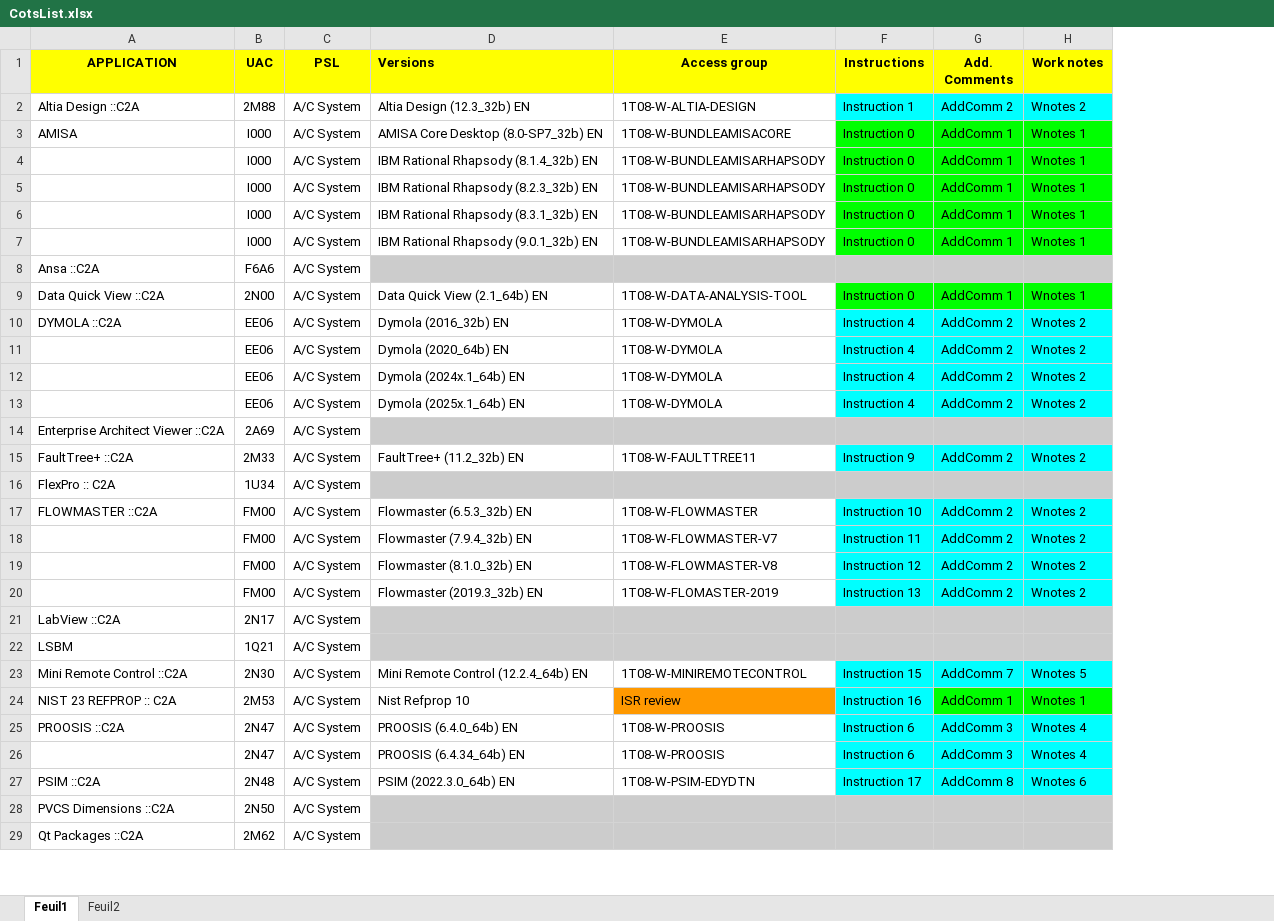
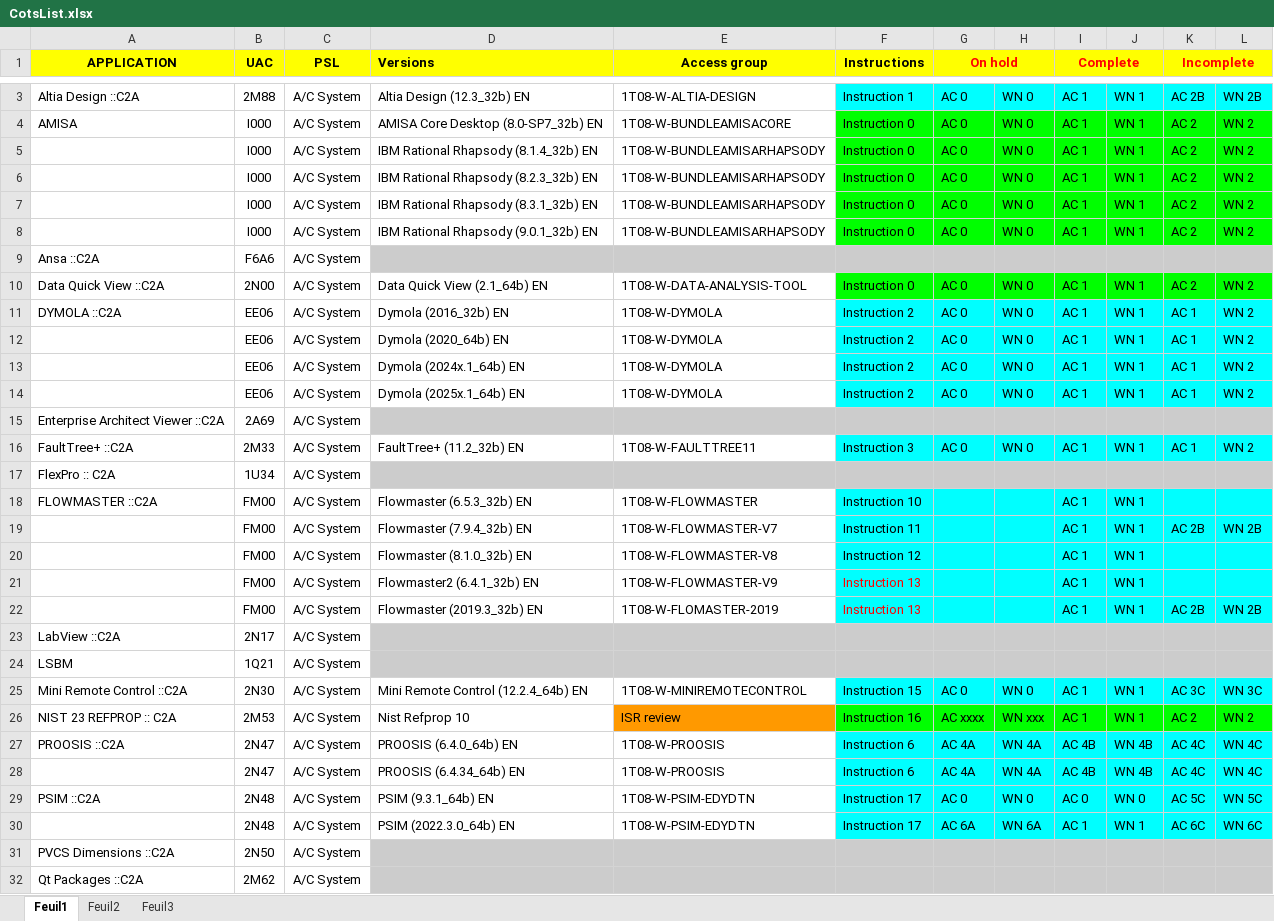
Before and after one commit to serghinerached/DsiCenter_Excel, an Excel workbook: data/CotsList.xlsx, sheet Feuil1, drawn as a sheet; only a part is shown, gaps mark what is left out; values as stored, in another font and other column widths than the file's, no borders; removed rows and columns are numbered as before the commit, all else as after; the diff covers the shown part only; the diff names each change by its address in the sheet, - before the commit and + after, or states it on an @@ line.

```diff
--- a/data/CotsList.xlsx (sheet Feuil1)
+++ b/data/CotsList.xlsx (sheet Feuil1)
+sheet tab: Feuil3
-column G (Add. Comments), rows 2-27: AddComm 2 | AddComm 1 | AddComm 1 | AddComm 1 | AddComm 1 | AddComm 1 |  | AddComm 1 | AddComm 2 | AddComm 2 | AddComm 2 | AddComm 2 |  | AddComm 2 |  | AddComm 2 | AddComm 2 | AddComm 2 | AddComm 2 |  |  | AddComm 7 | AddComm 1 | AddComm 3 | AddComm 3 | AddComm 8
-column H (Work notes), rows 2-27: Wnotes 2 | Wnotes 1 | Wnotes 1 | Wnotes 1 | Wnotes 1 | Wnotes 1 |  | Wnotes 1 | Wnotes 2 | Wnotes 2 | Wnotes 2 | Wnotes 2 |  | Wnotes 2 |  | Wnotes 2 | Wnotes 2 | Wnotes 2 | Wnotes 2 |  |  | Wnotes 5 | Wnotes 1 | Wnotes 4 | Wnotes 4 | Wnotes 6
+column G (On hold), rows 3-16: AC 0 | AC 0 | AC 0 | AC 0 | AC 0 | AC 0 |  | AC 0 | AC 0 | AC 0 | AC 0 | AC 0 |  | AC 0; rows 25-29: AC 0 | AC xxxx | AC 4A | AC 4A | AC 0
+column H, rows 3-16: WN 0 | WN 0 | WN 0 | WN 0 | WN 0 | WN 0 |  | WN 0 | WN 0 | WN 0 | WN 0 | WN 0 |  | WN 0; rows 25-29: WN 0 | WN xxx | WN 4A | WN 4A | WN 0
+column I (Complete), rows 3-20: AC 1 | AC 1 | AC 1 | AC 1 | AC 1 | AC 1 |  | AC 1 | AC 1 | AC 1 | AC 1 | AC 1 |  | AC 1 |  | AC 1 | AC 1 | AC 1; rows 22-29: AC 1 |  |  | AC 1 | AC 1 | AC 4B | AC 4B | AC 0
+column J, rows 3-20: WN 1 | WN 1 | WN 1 | WN 1 | WN 1 | WN 1 |  | WN 1 | WN 1 | WN 1 | WN 1 | WN 1 |  | WN 1 |  | WN 1 | WN 1 | WN 1; rows 22-29: WN 1 |  |  | WN 1 | WN 1 | WN 4B | WN 4B | WN 0
+column K (Incomplete), rows 3-19: AC 2B | AC 2 | AC 2 | AC 2 | AC 2 | AC 2 |  | AC 2 | AC 1 | AC 1 | AC 1 | AC 1 |  | AC 1 |  |  | AC 2B; rows 22-29: AC 2B |  |  | AC 3C | AC 2 | AC 4C | AC 4C | AC 5C
+column L, rows 3-19: WN 2B | WN 2 | WN 2 | WN 2 | WN 2 | WN 2 |  | WN 2 | WN 2 | WN 2 | WN 2 | WN 2 |  | WN 2 |  |  | WN 2B; rows 22-29: WN 2B |  |  | WN 3C | WN 2 | WN 4C | WN 4C | WN 5C
-F11:F14 (Instructions): Instruction 4
+F11:F14 (Instructions): Instruction 2
-F16 (Instructions): Instruction 9
+F16 (Instructions): Instruction 3
+row 21:  | FM00 | A/C System | Flowmaster2 (6.4.1_32b) EN | 1T08-W-FLOWMASTER-V9 | Instruction 13 |  |  | AC 1 | WN 1
-F22 text colour: black
+F22 text colour: #FF0000
-F26 fill: #00FFFF
+F26 fill: #00FF00
-D29 (Versions): PSIM (2022.3.0_64b) EN
+D29 (Versions): PSIM (9.3.1_64b) EN
+row 30:  | 2N48 | A/C System | PSIM (2022.3.0_64b) EN | 1T08-W-PSIM-EDYDTN | Instruction 17 | AC 6A | WN 6A | AC 1 | WN 1 | AC 6C | WN 6C
```
Also changed, not shown: 1 added row, 2 removed rows, 6 edited cells and cell formats elsewhere in this sheet, sheet Feuil2, 8 other files.
